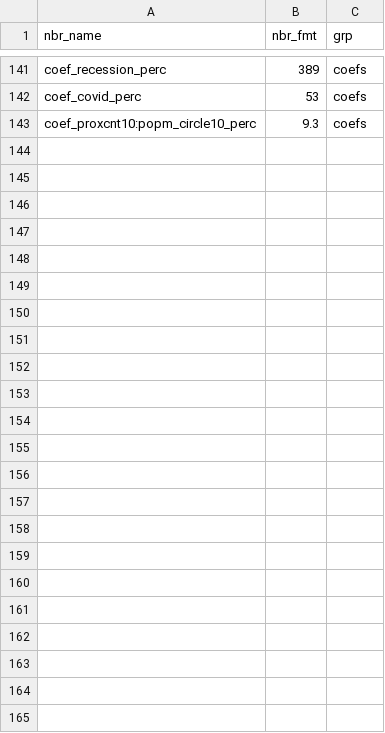
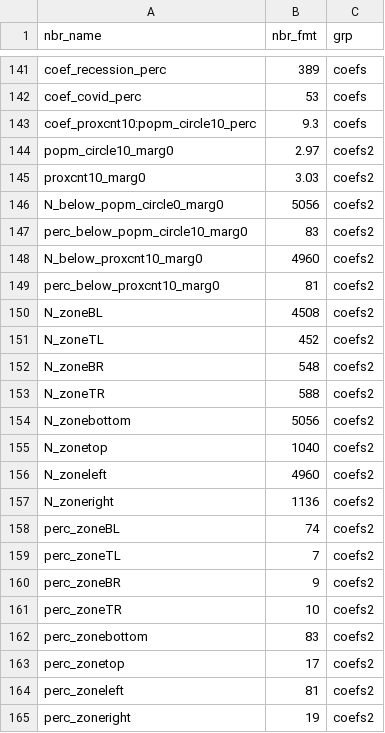
Before and after one commit to swhalemwo/pm_closing, a CSV file: misc/nbrs.csv, drawn as a sheet; only a part is shown, gaps mark what is left out.

```diff
--- a/misc/nbrs.csv
+++ b/misc/nbrs.csv
@@ -143 +143,23 @@ coef_covid_perc,53,coefs
 coef_proxcnt10:popm_circle10_perc,9.3,coefs
+popm_circle10_marg0,2.97,coefs2
+proxcnt10_marg0,3.03,coefs2
+N_below_popm_circle0_marg0,5056,coefs2
+perc_below_popm_circle10_marg0,83,coefs2
+N_below_proxcnt10_marg0,4960,coefs2
+perc_below_proxcnt10_marg0,81,coefs2
+N_zoneBL,4508,coefs2
+N_zoneTL,452,coefs2
+N_zoneBR,548,coefs2
+N_zoneTR,588,coefs2
+N_zonebottom,5056,coefs2
+N_zonetop,1040,coefs2
+N_zoneleft,4960,coefs2
+N_zoneright,1136,coefs2
+perc_zoneBL,74,coefs2
+perc_zoneTL,7,coefs2
+perc_zoneBR,9,coefs2
+perc_zoneTR,10,coefs2
+perc_zonebottom,83,coefs2
+perc_zonetop,17,coefs2
+perc_zoneleft,81,coefs2
+perc_zoneright,19,coefs2
```
Also changed, not shown: 2 other files.
